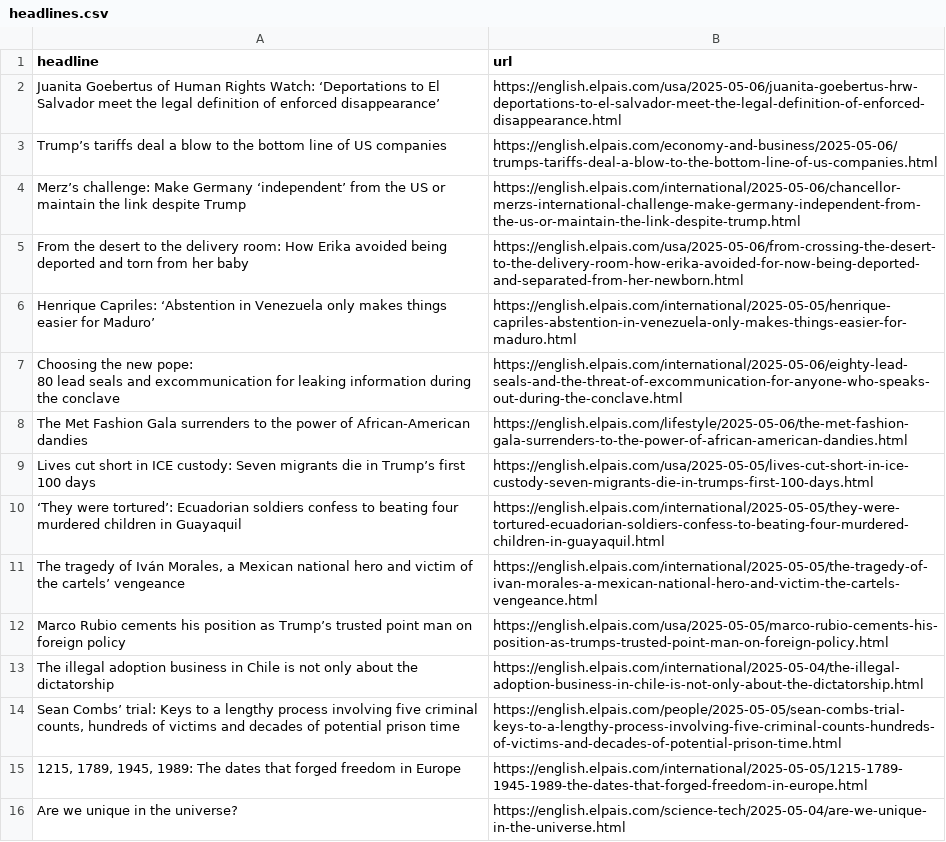
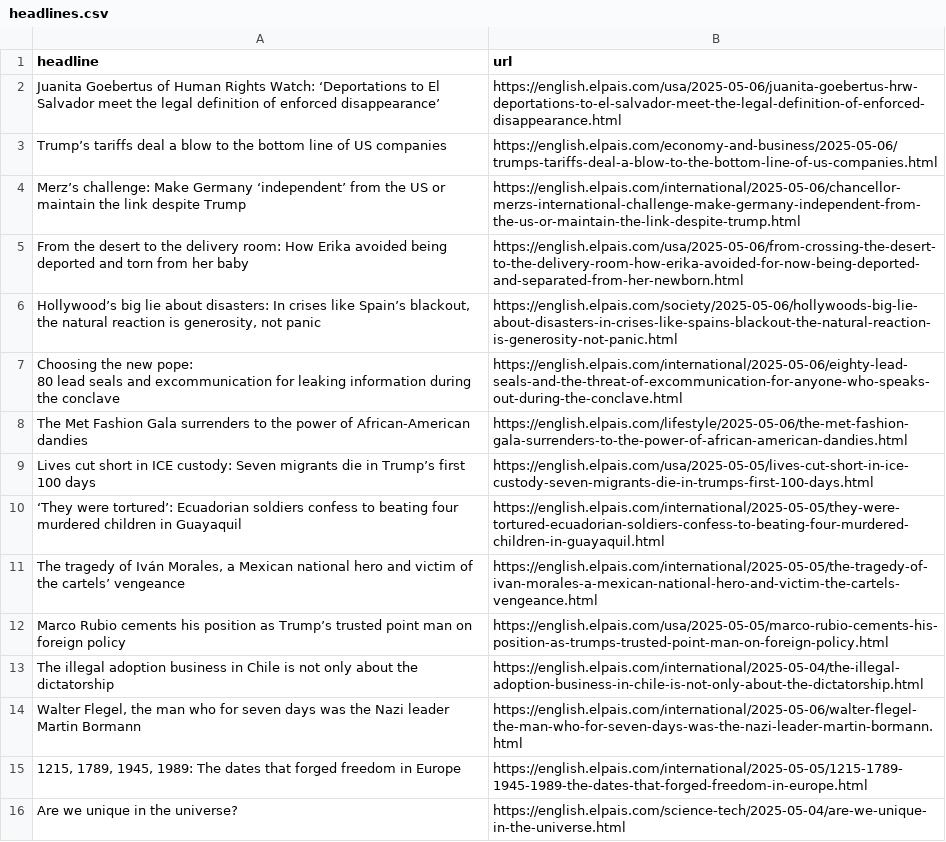
Before and after one commit to masashiijichi/el-pais-autoscraper, a CSV file: headlines.csv, drawn as a sheet; only a part is shown.

```diff
--- a/headlines.csv
+++ b/headlines.csv
@@ -5,3 +5,3 @@ Merz’s challenge: Make Germany ‘independent’ from the US or maintain the l
 From the desert to the delivery room: How Erika avoided being deported and torn from her baby,https://english.elpais.com/usa/2025-05-06/from-crossing-the-desert-to-the-delivery-room-how-erika-avoided-for-now-being-deported-and-separated-from-her-newborn.html
-Henrique Capriles: ‘Abstention in Venezuela only makes things easier for Maduro’,https://english.elpais.com/international/2025-05-05/henrique-capriles-abstention-in-venezuela-only-makes-things-easier-for-maduro.html
+"Hollywood’s big lie about disasters: In crises like Spain’s blackout, the natural reaction is generosity, not panic",https://english.elpais.com/society/2025-05-06/hollywoods-big-lie-about-disasters-in-crises-like-spains-blackout-the-natural-reaction-is-generosity-not-panic.html
 "Choosing the new pope: 
@@ -14,3 +14,3 @@ Marco Rubio cements his position as Trump’s trusted point man on foreign polic
 The illegal adoption business in Chile is not only about the dictatorship ,https://english.elpais.com/international/2025-05-04/the-illegal-adoption-business-in-chile-is-not-only-about-the-dictatorship.html
-"Sean Combs’ trial: Keys to a lengthy process involving five criminal counts, hundreds of victims and decades of potential prison time",https://english.elpais.com/people/2025-05-05/sean-combs-trial-keys-to-a-lengthy-process-involving-five-criminal-counts-hundreds-of-victims-and-decades-of-potential-prison-time.html
+"Walter Flegel, the man who for seven days was the Nazi leader Martin Bormann",https://english.elpais.com/international/2025-05-06/walter-flegel-the-man-who-for-seven-days-was-the-nazi-leader-martin-bormann.html
 "1215, 1789, 1945, 1989: The dates that forged freedom in Europe",https://english.elpais.com/international/2025-05-05/1215-1789-1945-1989-the-dates-that-forged-freedom-in-europe.html
```
